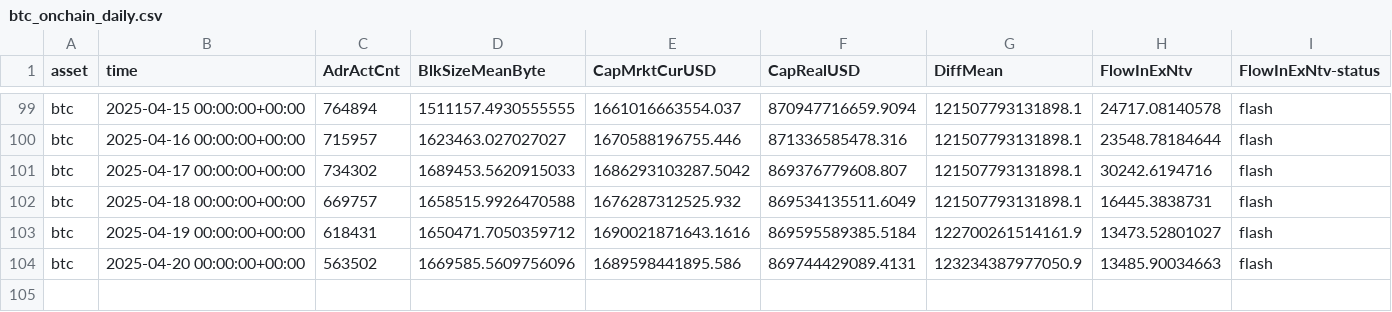
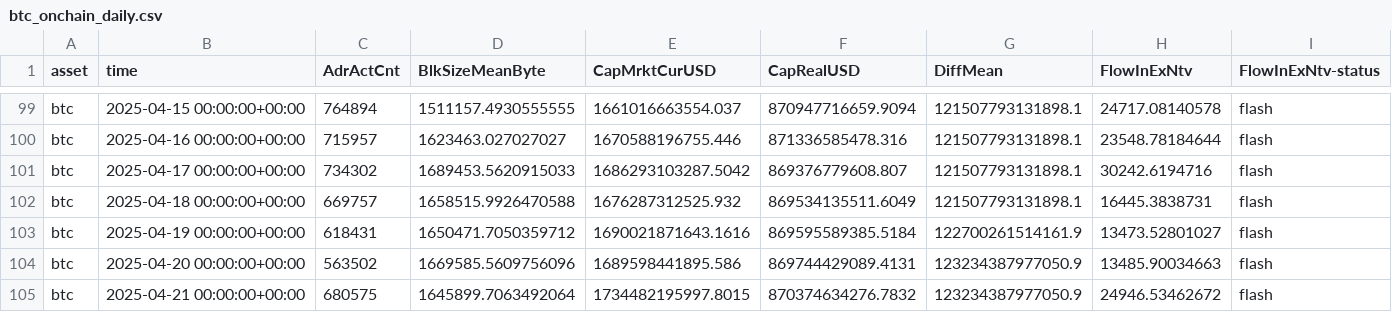
Before and after one commit to alex-lebedev/crypto-on-chain, a CSV file: btc_onchain_daily.csv, drawn as a sheet; only a part is shown, gaps mark what is left out; rows hold the shown columns only; the diff names each change by its address in the sheet, - before the commit and + after, or states it on an @@ line.

Commit message:
Daily update: 2025-04-22

```diff
--- a/btc_onchain_daily.csv
+++ b/btc_onchain_daily.csv
+row 105: btc | 2025-04-21 00:00:00+00:00 | 680575 | 1645899.7063492064 | 1734482195997.8015 | 870374634276.7832 | 123234387977050.9 | 24946.53462672 | flash
```
Also changed, not shown: eth_onchain_daily.csv, 6 other files.
